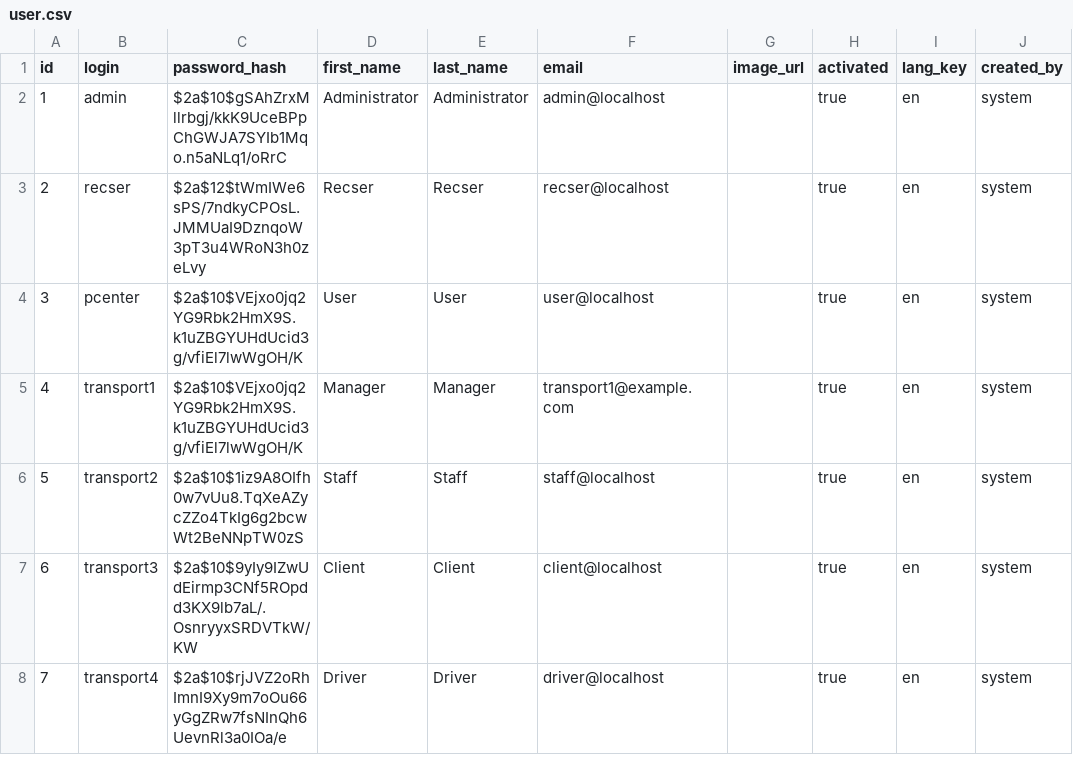
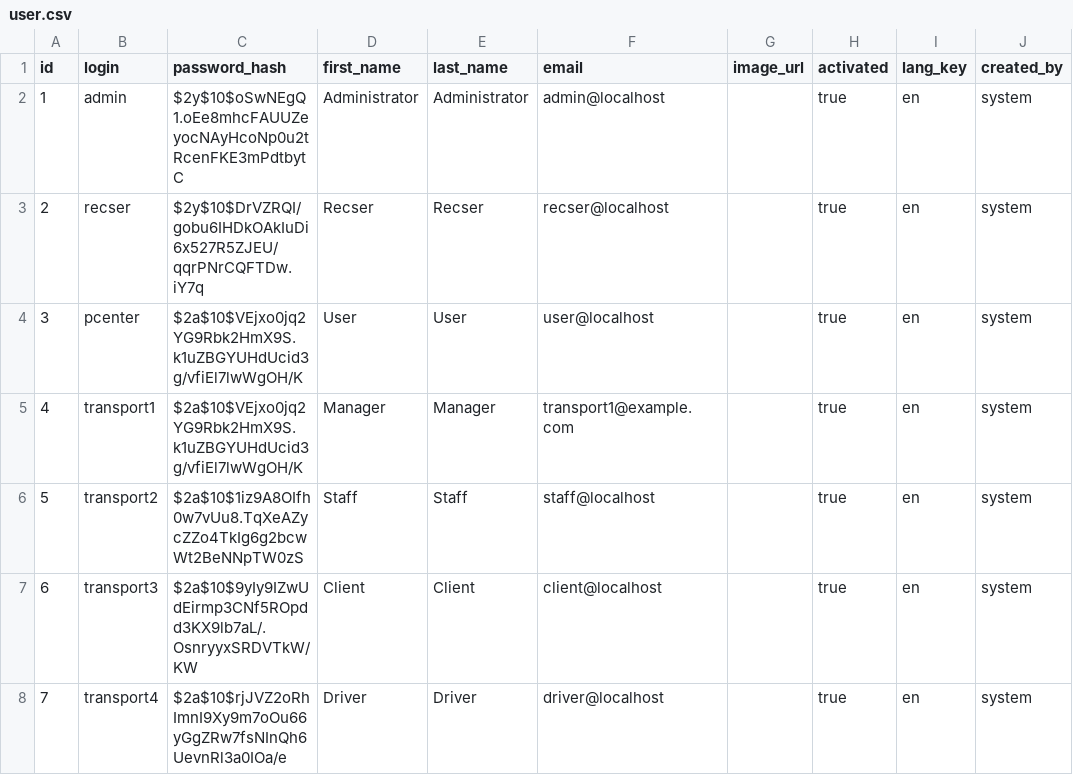
Before and after one commit to softalaRyhma2/SR2, a CSV file: src/main/resources/config/liquibase/data/user.csv, drawn as a sheet; only a part is shown; the diff names each change by its address in the sheet, - before the commit and + after, or states it on an @@ line.

Commit message:
changes added

```diff
--- a/src/main/resources/config/liquibase/data/user.csv
+++ b/src/main/resources/config/liquibase/data/user.csv
-C2 (password_hash): $2a$10$gSAhZrxMllrbgj/kkK9UceBPpChGWJA7SYIb1Mqo.n5aNLq1/oRrC
+C2 (password_hash): $2y$10$oSwNEgQ1.oEe8mhcFAUUZeyocNAyHcoNp0u2tRcenFKE3mPdtbytC
-C3 (password_hash): $2a$12$tWmIWe6sPS/7ndkyCPOsL.JMMUaI9DznqoW3pT3u4WRoN3h0zeLvy
+C3 (password_hash): $2y$10$DrVZRQI/gobu6IHDkOAkIuDi6x527R5ZJEU/qqrPNrCQFTDw.iY7q
```
